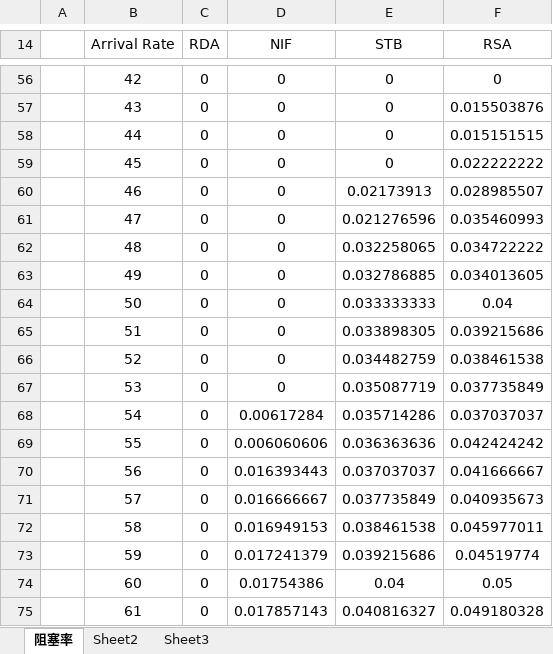
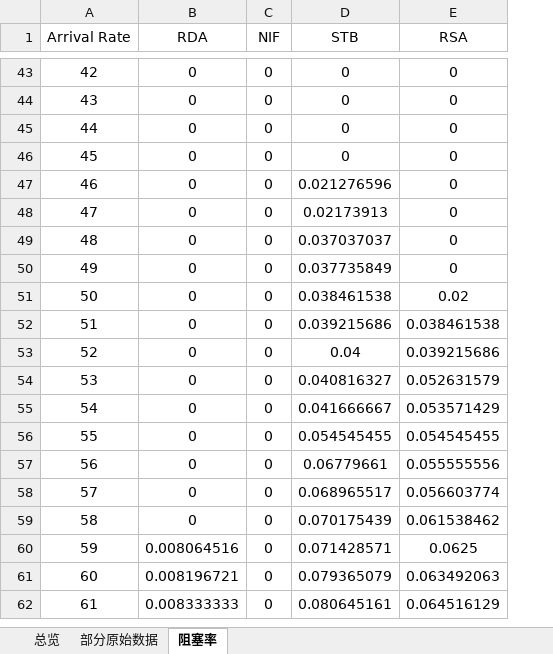
Before and after one commit to 5413699/Latency-sensitive-multicast-SFC-deployment, an Excel workbook: c.输出/论文数据.xlsx, sheet 阻塞率, drawn as a sheet; only a part is shown, gaps mark what is left out; values as stored, in another font and other column widths than the file's, no borders; removed rows and columns are numbered as before the commit, all else as after; the diff covers the shown part only; the diff names each change by its address in the sheet, - before the commit and + after, or states it on an @@ line.

```diff
--- a/c.输出/论文数据.xlsx (sheet 阻塞率)
+++ b/c.输出/论文数据.xlsx (sheet 阻塞率)
-sheet tab: Sheet2
+sheet tab: 部分原始数据
-sheet tab: Sheet3
+sheet tab: 总览
@@ sheet tab order changed: 总览 | 部分原始数据 | 阻塞率 @@
-column A, empty
+column B (RDA), rows 43-62: 0 | 0 | 0 | 0 | 0 | 0 | 0 | 0 | 0 | 0 | 0 | 0 | 0 | 0 | 0 | 0 | 0 | 0.008064516 | 0.008196721 | 0.008333333
-column F (RSA), rows 56-75: 0 | 0.015503876 | 0.015151515 | 0.022222222 | 0.028985507 | 0.035460993 | 0.034722222 | 0.034013605 | 0.04 | 0.039215686 | 0.038461538 | 0.037735849 | 0.037037037 | 0.042424242 | 0.041666667 | 0.040935673 | 0.045977011 | 0.04519774 | 0.05 | 0.049180328
-C1: RDA
+C1: NIF
-D1: NIF
+D1: STB
-E1: STB
+E1: RSA
-D47 (STB): 0
+D47 (STB): 0.021276596
-E47 (RSA): 0.02173913
+E47 (RSA): 0
-D48 (STB): 0
+D48 (STB): 0.02173913
-E48 (RSA): 0.021276596
+E48 (RSA): 0
-D49 (STB): 0
+D49 (STB): 0.037037037
-E49 (RSA): 0.032258065
+E49 (RSA): 0
-D50 (STB): 0
+D50 (STB): 0.037735849
-E50 (RSA): 0.032786885
+E50 (RSA): 0
-D51 (STB): 0
+D51 (STB): 0.038461538
-E51 (RSA): 0.033333333
+E51 (RSA): 0.02
-D52 (STB): 0
+D52 (STB): 0.039215686
-E52 (RSA): 0.033898305
+E52 (RSA): 0.038461538
-D53 (STB): 0
+D53 (STB): 0.04
-E53 (RSA): 0.034482759
+E53 (RSA): 0.039215686
-D54 (STB): 0
+D54 (STB): 0.040816327
-E54 (RSA): 0.035087719
+E54 (RSA): 0.052631579
-D55 (STB): 0.00617284
+D55 (STB): 0.041666667
-E55 (RSA): 0.035714286
+E55 (RSA): 0.053571429
-D56 (STB): 0.006060606
+D56 (STB): 0.054545455
-E56 (RSA): 0.036363636
+E56 (RSA): 0.054545455
-D57 (STB): 0.016393443
+D57 (STB): 0.06779661
-E57 (RSA): 0.037037037
+E57 (RSA): 0.055555556
-D58 (STB): 0.016666667
+D58 (STB): 0.068965517
-E58 (RSA): 0.037735849
+E58 (RSA): 0.056603774
-D59 (STB): 0.016949153
+D59 (STB): 0.070175439
-E59 (RSA): 0.038461538
+E59 (RSA): 0.061538462
-D60 (STB): 0.017241379
+D60 (STB): 0.071428571
-E60 (RSA): 0.039215686
+E60 (RSA): 0.0625
-D61 (STB): 0.01754386
+D61 (STB): 0.079365079
-E61 (RSA): 0.04
+E61 (RSA): 0.063492063
-D62 (STB): 0.017857143
+D62 (STB): 0.080645161
-E62 (RSA): 0.040816327
+E62 (RSA): 0.064516129
```
Also changed, not shown: 13 removed rows, 111 edited cells and cell formats elsewhere in this sheet, sheet 部分原始数据, formulas that keep their value, a.输入/批量实验配置.xlsx, c.输出/实验结果汇总.xlsx, 16 other files.
